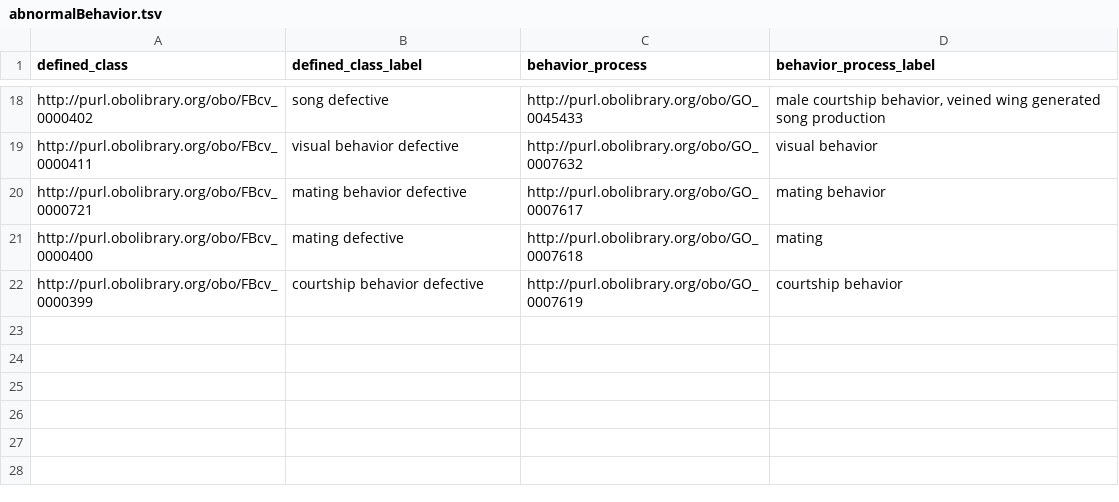
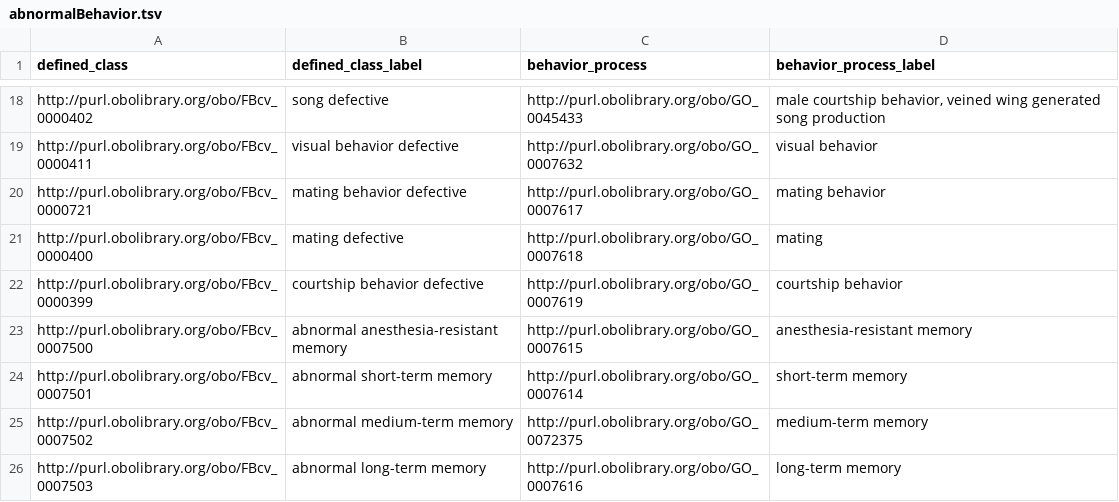
Before and after one commit to FlyBase/drosophila-phenotype-ontology, a TSV file: src/patterns/data/default/abnormalBehavior.tsv, drawn as a sheet; only a part is shown, gaps mark what is left out.

Commit message:
added classes and tsv lines for types of memory

```diff
--- a/src/patterns/data/default/abnormalBehavior.tsv
+++ b/src/patterns/data/default/abnormalBehavior.tsv
@@ -22 +22,5 @@ http://purl.obolibrary.org/obo/FBcv_0000400	mating defective	http://purl.obolibr
 http://purl.obolibrary.org/obo/FBcv_0000399	courtship behavior defective	http://purl.obolibrary.org/obo/GO_0007619	courtship behavior
+http://purl.obolibrary.org/obo/FBcv_0007500	abnormal anesthesia-resistant memory	http://purl.obolibrary.org/obo/GO_0007615	anesthesia-resistant memory
+http://purl.obolibrary.org/obo/FBcv_0007501	abnormal short-term memory	http://purl.obolibrary.org/obo/GO_0007614	short-term memory
+http://purl.obolibrary.org/obo/FBcv_0007502	abnormal medium-term memory	http://purl.obolibrary.org/obo/GO_0072375	medium-term memory
+http://purl.obolibrary.org/obo/FBcv_0007503	abnormal long-term memory	http://purl.obolibrary.org/obo/GO_0007616	long-term memory
```
Also changed, not shown: 1 other file.
